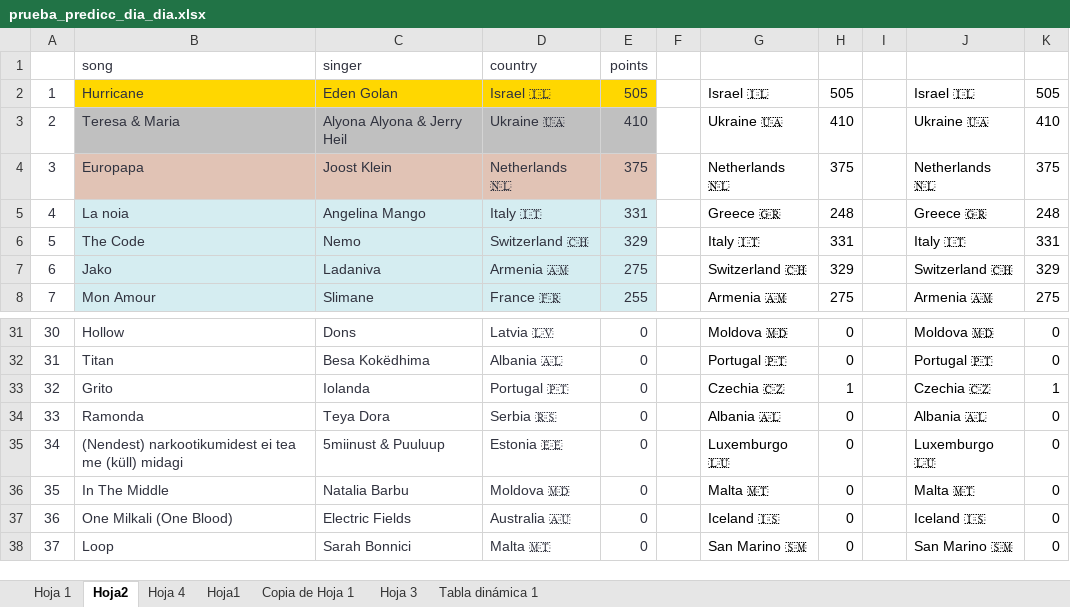
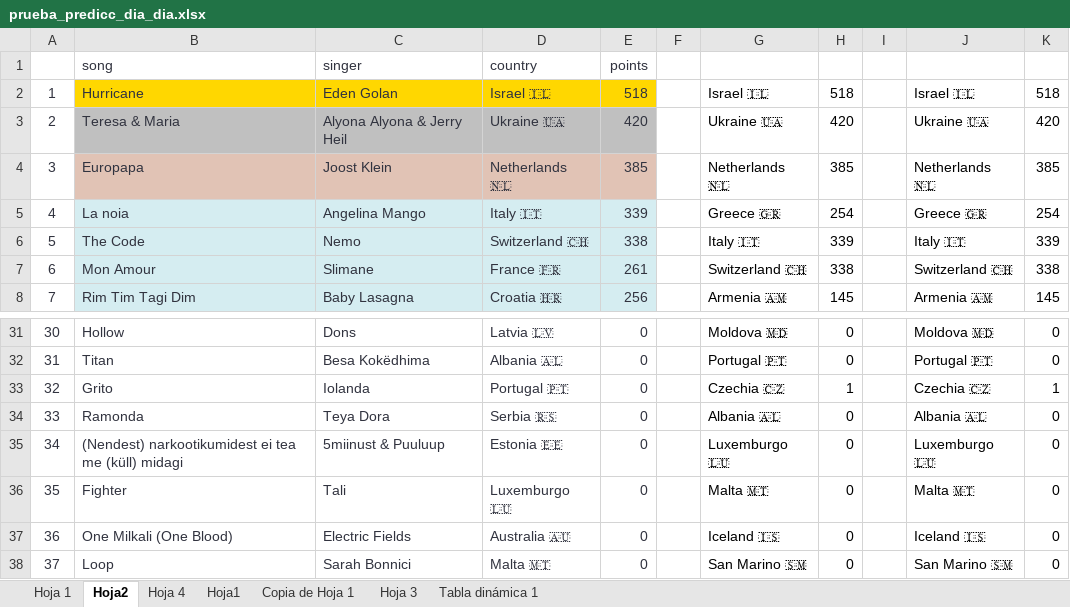
Before and after one commit to AdrianCiges/Eurovision_Game_Streamlit, an Excel workbook: data/prueba_predicc_dia_dia.xlsx, sheet Hoja2, drawn as a sheet; only a part is shown, gaps mark what is left out; values as stored, in another font and other column widths than the file's, no borders; the diff covers the shown part only; the diff names each change by its address in the sheet, - before the commit and + after, or states it on an @@ line.

Commit message:
Add files via upload

```diff
--- a/data/prueba_predicc_dia_dia.xlsx (sheet Hoja2)
+++ b/data/prueba_predicc_dia_dia.xlsx (sheet Hoja2)
-E2: 505
+E2: 518
-H2: 505
+H2: 518
-K2: 505
+K2: 518
-E3: 410
+E3: 420
-H3: 410
+H3: 420
-K3: 410
+K3: 420
-E4: 375
+E4: 385
-H4: 375
+H4: 385
-K4: 375
+K4: 385
-E5: 331
+E5: 339
-H5: 248
+H5: 254
-K5: 248
+K5: 254
-E6: 329
+E6: 338
-H6: 331
+H6: 339
-K6: 331
+K6: 339
-B7: Jako
+B7: Mon Amour
-C7: Ladaniva
+C7: Slimane
-D7: Armenia 🇦🇲
+D7: France 🇫🇷
-E7: 275
+E7: 261
-H7: 329
+H7: 338
-K7: 329
+K7: 338
-B8: Mon Amour
+B8: Rim Tim Tagi Dim
-C8: Slimane
+C8: Baby Lasagna
-D8: France 🇫🇷
+D8: Croatia 🇭🇷
-E8: 255
+E8: 256
-H8: 275
+H8: 145
-K8: 275
+K8: 145
-B36: In The Middle
+B36: Fighter
-C36: Natalia Barbu
+C36: Tali
-D36: Moldova 🇲🇩
+D36: Luxemburgo 🇱🇺
```
Also changed, not shown: 57 edited cells elsewhere in this sheet, sheet Hoja 1.
